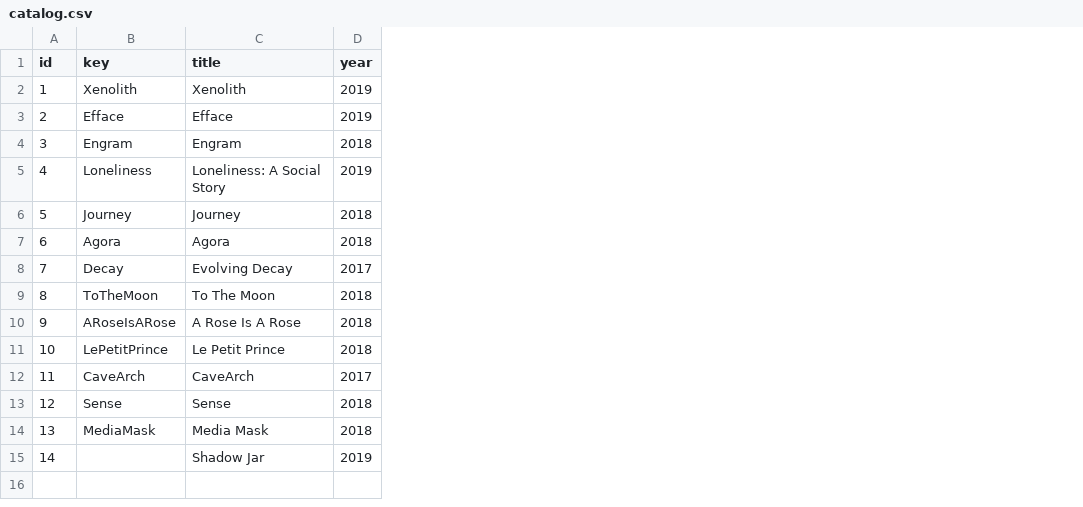
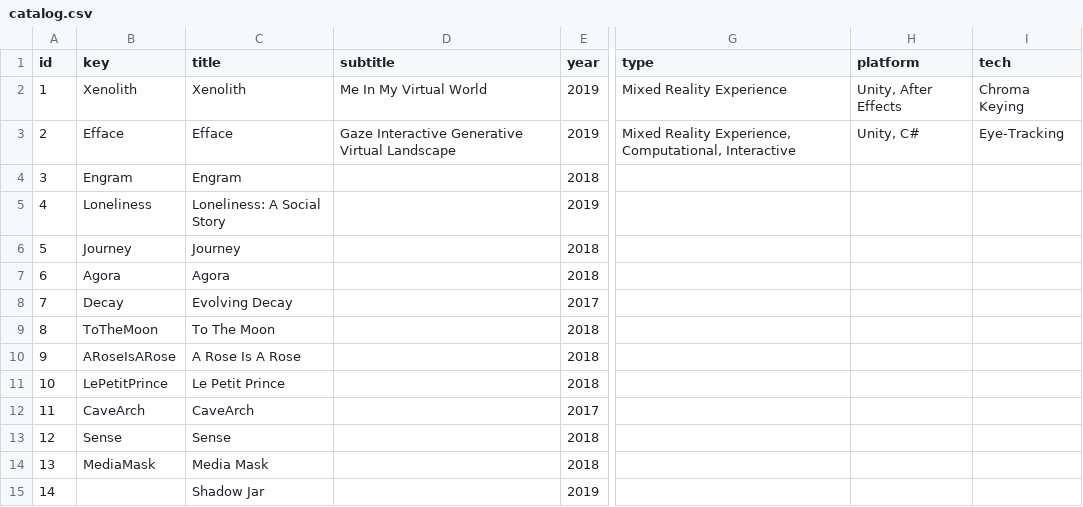
Before and after one commit to Dugyu/Dugyu.github.io, a CSV file: data/catalog.csv, drawn as a sheet; only a part is shown, gaps mark what is left out; the diff names each change by its address in the sheet, - before the commit and + after, or states it on an @@ line.

Commit message:
add project inline description below cover video

```diff
--- a/data/catalog.csv
+++ b/data/catalog.csv
+column D (subtitle), rows 2-3: Me In My Virtual World | Gaze Interactive Generative Virtual Landscape
+column G (type), rows 2-3: Mixed Reality Experience | Mixed Reality Experience, Computational, Interactive
+column H (platform), rows 2-3: Unity, After Effects | Unity, C#
+column I (tech), rows 2-3: Chroma Keying | Eye-Tracking
```
Also changed, not shown: 3 other files.
